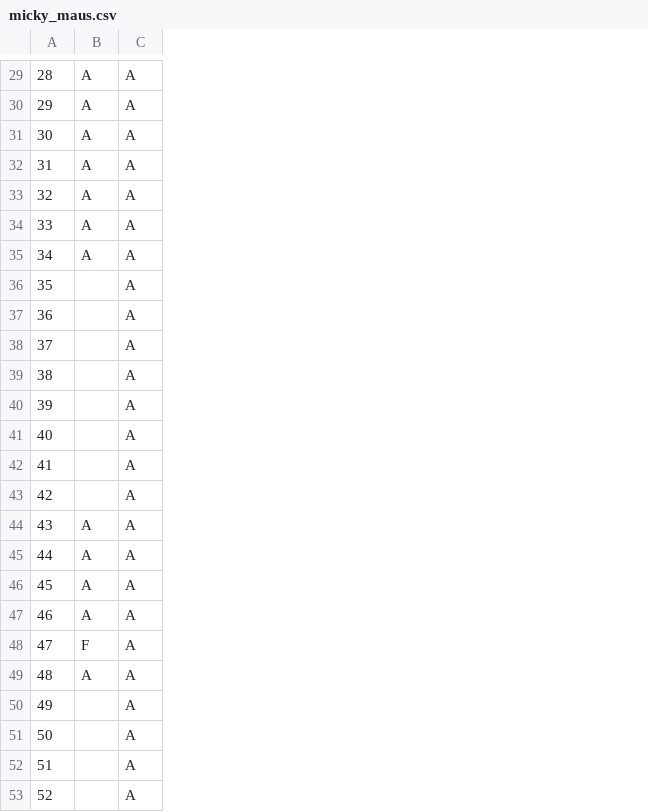
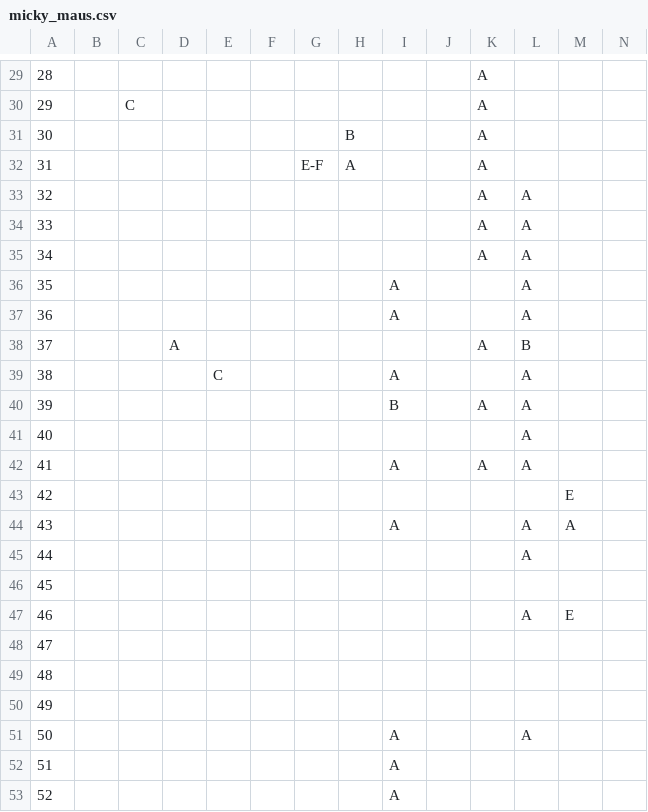
Before and after one commit to dni/comics, a CSV file: data/micky_maus.csv, drawn as a sheet; only a part is shown, gaps mark what is left out; addresses are those after the commit; the diff covers the shown part only; the diff names each change by its address in the sheet, - before the commit and + after, or states it on an @@ line.

```diff
--- a/data/micky_maus.csv
+++ b/data/micky_maus.csv
+column B, empty
+column C, row 30: C
+column D, row 38: A
+column E, row 39: C
+column F, empty
+column G, row 32: E-F
+column H, rows 31-32: B | A
+column J, empty
+column L, rows 33-51: A | A | A | A | A | B | A | A | A | A |  | A | A |  | A |  |  |  | A
+column M, rows 43-47: E | A |  |  | E
+column N, empty
-I29:I35: A
+I29:I35: (empty)
-I36:I37: (empty)
+I36:I37: A
-K36:K37: A
+K36:K37: (empty)
-I39: (empty)
+I39: A
-K39: A
+K39: (empty)
-I40: (empty)
+I40: B
-K41: A
+K41: (empty)
-I42: (empty)
+I42: A
-K43:K53: A
+K43:K53: (empty)
-I45:I47: A
+I45:I47: (empty)
-I48: F
+I48: (empty)
-I49: A
+I49: (empty)
-I51:I53: (empty)
+I51:I53: A
```
Also changed, not shown: 5 added columns and 17 edited cells elsewhere in this file, 16 other files.
